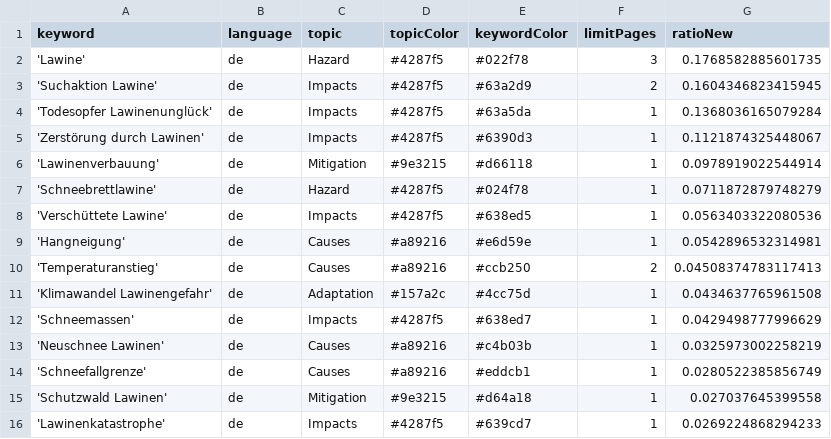
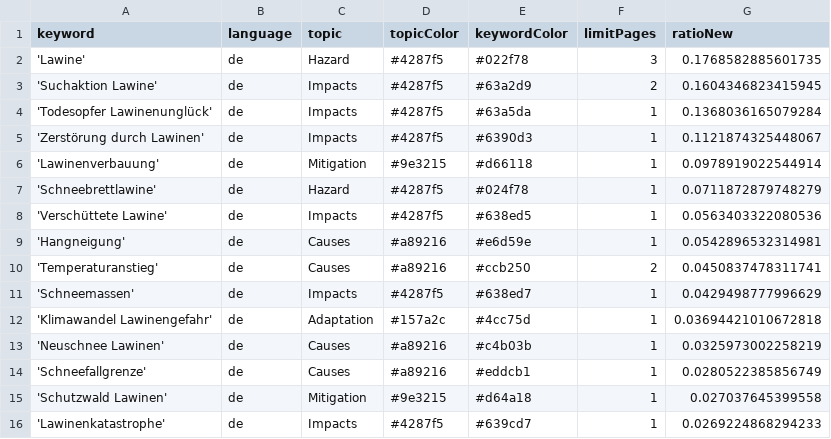
Before and after one commit to picawe-news/AvalancheIsComing, a CSV file: keywords.csv, drawn as a sheet; only a part is shown.

Commit message:
Commit from GitHub Actions (harvest:0.0)

```diff
--- a/keywords.csv
+++ b/keywords.csv
@@ -9,5 +9,5 @@ keyword,language,topic,topicColor,keywordColor,limitPages,ratioNew
 'Hangneigung',de,Causes,#a89216,#e6d59e,1,0.0542896532314981
-'Temperaturanstieg',de,Causes,#a89216,#ccb250,2,0.04508374783117413
-'Klimawandel Lawinengefahr',de,Adaptation,#157a2c,#4cc75d,1,0.0434637765961508
+'Temperaturanstieg',de,Causes,#a89216,#ccb250,2,0.0450837478311741
 'Schneemassen',de,Impacts,#4287f5,#638ed7,1,0.0429498777996629
+'Klimawandel Lawinengefahr',de,Adaptation,#157a2c,#4cc75d,1,0.03694421010672818
 'Neuschnee Lawinen',de,Causes,#a89216,#c4b03b,1,0.0325973002258219
```
